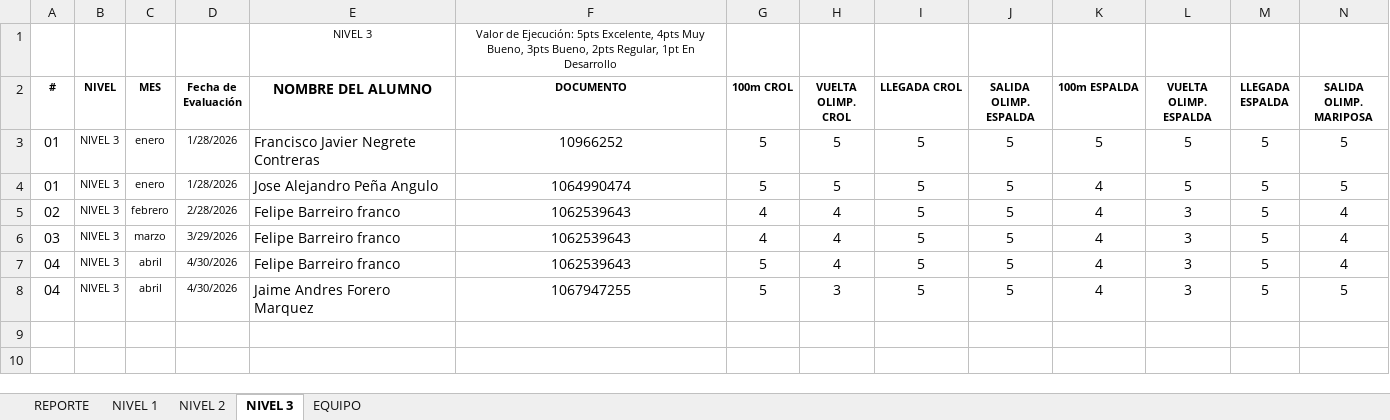
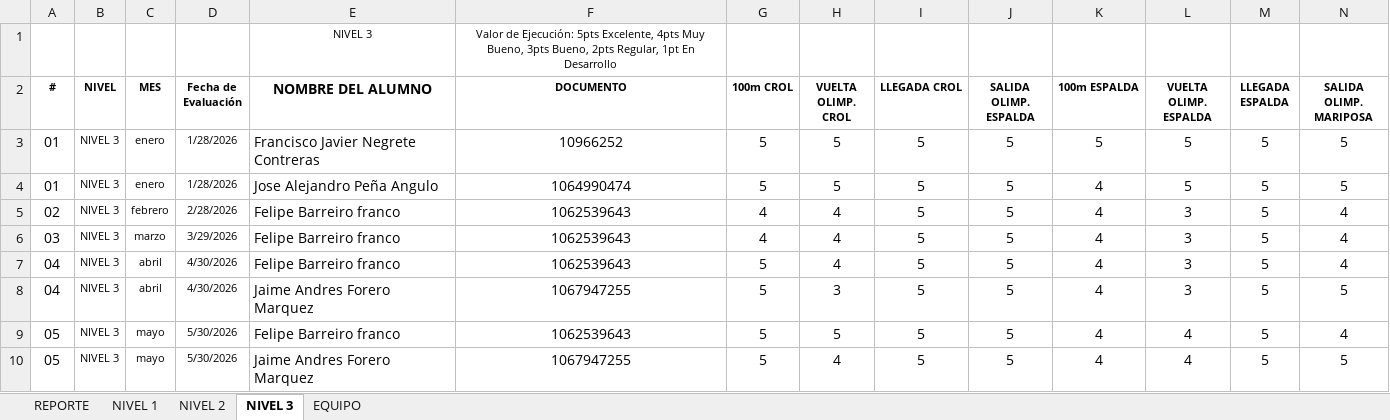
Before and after one commit to claumiseimbett1/Landing-MNM, an Excel workbook: documentos/EVALUACIONES MNM 2026.xlsx, sheet NIVEL 3, drawn as a sheet; only a part is shown; values as stored, in another font and other column widths than the file's, no borders; table styles not drawn; rows hold the shown columns only; the diff names each change by its address in the sheet, - before the commit and + after, or states it on an @@ line.

```diff
--- a/documentos/EVALUACIONES MNM 2026.xlsx (sheet NIVEL 3)
+++ b/documentos/EVALUACIONES MNM 2026.xlsx (sheet NIVEL 3)
+row 9: 05 | NIVEL 3 | mayo | 5/30/2026 | Felipe Barreiro franco | 1062539643 | 5 | 5 | 5 | 5 | 4 | 4 | 5 | 4
+row 10: 05 | NIVEL 3 | mayo | 5/30/2026 | Jaime Andres Forero Marquez | 1067947255 | 5 | 4 | 5 | 5 | 4 | 4 | 5 | 5
```
Also changed, not shown: sheet NIVEL 1, sheet NIVEL 2, sheet REPORTE, charts or pictures.
